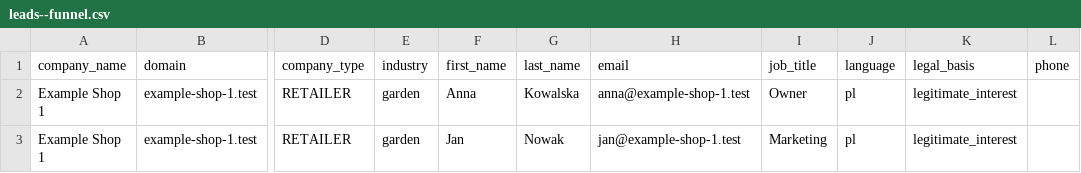
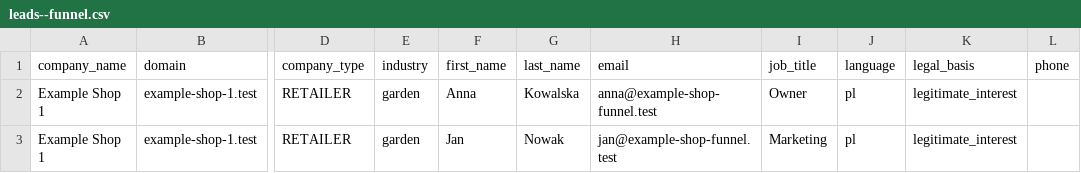
Before and after one commit to entirius/entirius-test-package-emporium, a CSV file: package/leads--funnel.csv, drawn as a sheet; only a part is shown, gaps mark what is left out; the diff names each change by its address in the sheet, - before the commit and + after, or states it on an @@ line.

Commit message:
test(leads): funnel mailbox deltas scoped to its own mail, unique contact addresses and reply fixture

```diff
--- a/package/leads--funnel.csv
+++ b/package/leads--funnel.csv
-H2 (email): anna@example-shop-1.test
+H2 (email): anna@example-shop-funnel.test
-H3 (email): jan@example-shop-1.test
+H3 (email): jan@example-shop-funnel.test
```
Also changed, not shown: 3 other files.
